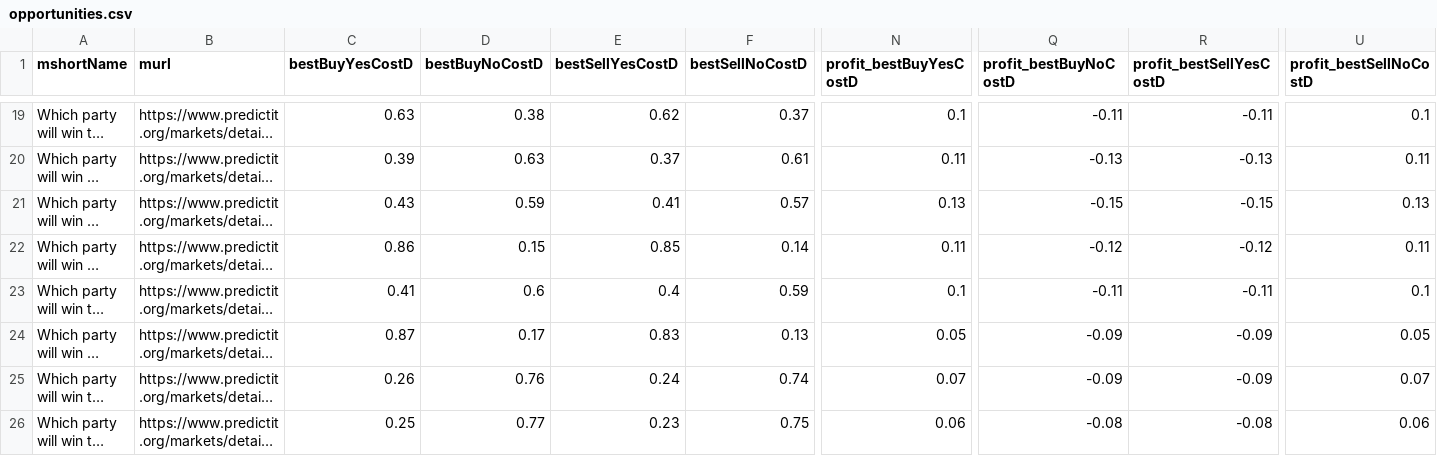
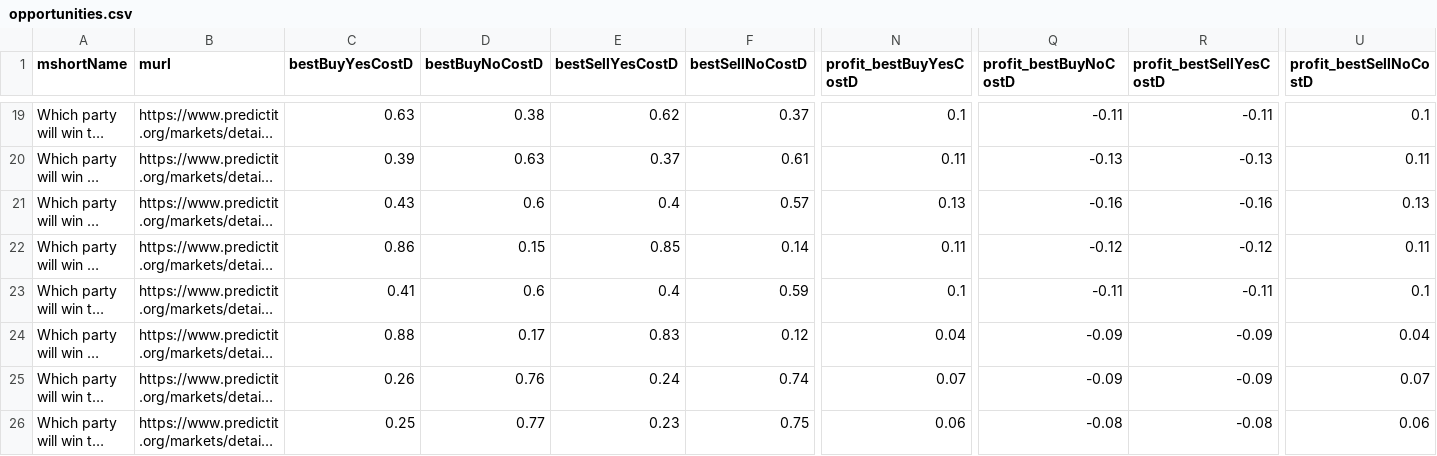
Before and after one commit to qweretyetsfgsdfgsdf/Python-Predict, a CSV file: data/opportunities.csv, drawn as a sheet; only a part is shown, gaps mark what is left out; long unchanged cells end in …; the diff covers the shown part only; the diff names each change by its address in the sheet, - before the commit and + after, or states it on an @@ line.

```diff
--- a/data/opportunities.csv
+++ b/data/opportunities.csv
-D21 (bestBuyNoCostD): 0.59
+D21 (bestBuyNoCostD): 0.6
-E21 (bestSellYesCostD): 0.41
+E21 (bestSellYesCostD): 0.4
-Q21 (profit_bestBuyNoCostD): -0.15
+Q21 (profit_bestBuyNoCostD): -0.16
-R21 (profit_bestSellYesCostD): -0.15
+R21 (profit_bestSellYesCostD): -0.16
-C24 (bestBuyYesCostD): 0.87
+C24 (bestBuyYesCostD): 0.88
-F24 (bestSellNoCostD): 0.13
+F24 (bestSellNoCostD): 0.12
-N24 (profit_bestBuyYesCostD): 0.05
+N24 (profit_bestBuyYesCostD): 0.04
-U24 (profit_bestSellNoCostD): 0.05
+U24 (profit_bestSellNoCostD): 0.04
```
Also changed, not shown: 26 edited cells elsewhere in this file, 1 other file.
